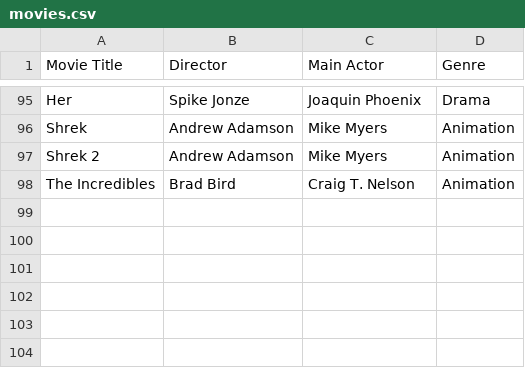
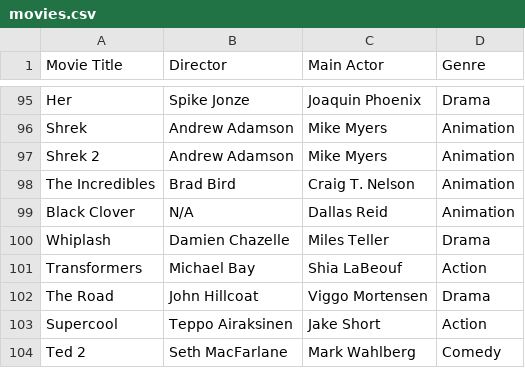
Before and after one commit to dlop6/Sistema-de-Recomendacion, a CSV file: src/data/movies.csv, drawn as a sheet; only a part is shown, gaps mark what is left out.

```diff
--- a/src/data/movies.csv
+++ b/src/data/movies.csv
@@ -98 +98,7 @@ Shrek 2,Andrew Adamson,Mike Myers,Animation
 The Incredibles,Brad Bird,Craig T. Nelson,Animation
+Black Clover,N/A,Dallas Reid,Animation
+Whiplash,Damien Chazelle,Miles Teller,Drama
+Transformers,Michael Bay,Shia LaBeouf,Action
+The Road,John Hillcoat,Viggo Mortensen,Drama
+Supercool,Teppo Airaksinen,Jake Short,Action
+Ted 2,Seth MacFarlane,Mark Wahlberg,Comedy
```
Also changed, not shown: 3 other files.
